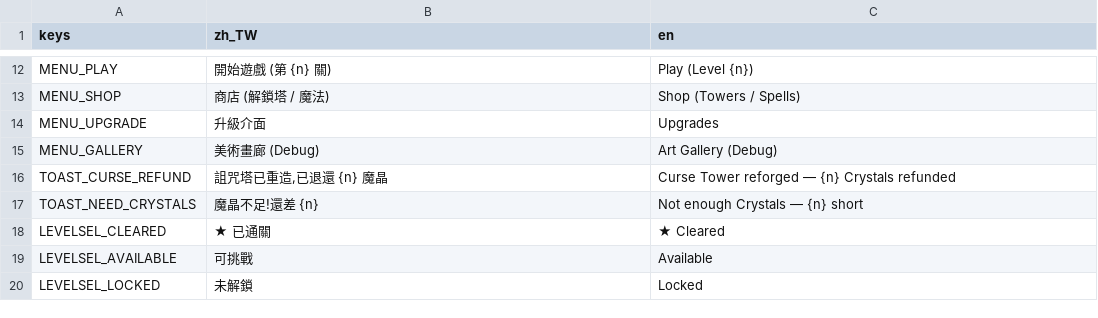
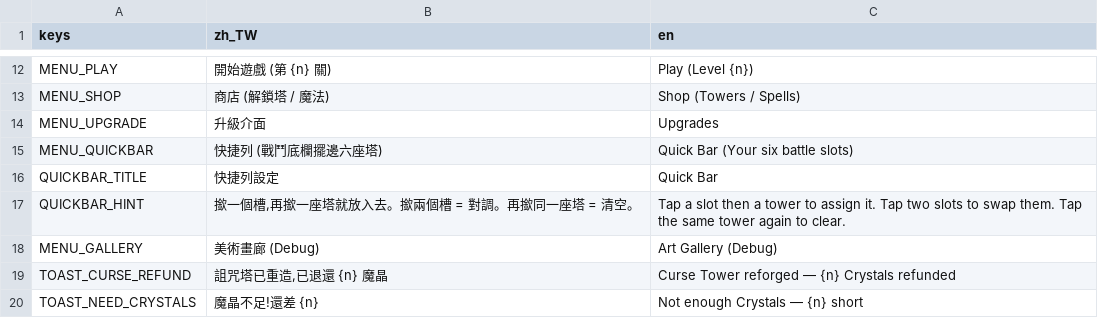
Before and after one commit to jackncw/game-towerdefence, a CSV file: i18n/game.csv, drawn as a sheet; only a part is shown, gaps mark what is left out; the shorter side is filled out with more unchanged rows; the diff names each change by its address in the sheet, - before the commit and + after, or states it on an @@ line.

```diff
--- a/i18n/game.csv
+++ b/i18n/game.csv
+row 15: MENU_QUICKBAR | 快捷列 (戰鬥底欄擺邊六座塔) | Quick Bar (Your six battle slots)
+row 16: QUICKBAR_TITLE | 快捷列設定 | Quick Bar
+row 17: QUICKBAR_HINT | 撳一個槽,再撳一座塔就放入去。撳兩個槽 = 對調。再撳同一座塔 = 清空。 | Tap a slot then a tower to assign it. Tap two slots to swap them. Tap the same tower again to clear.
```
Also changed, not shown: 7 other files.
